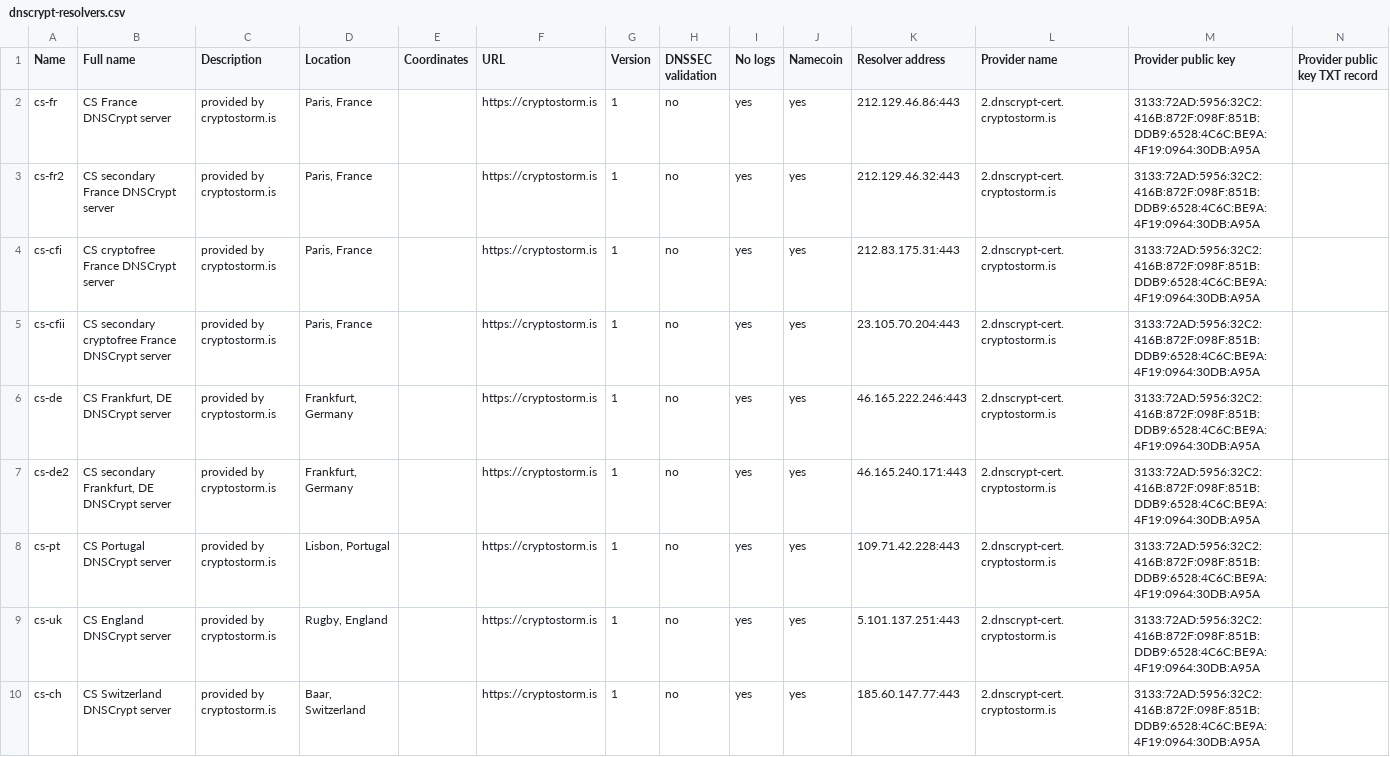
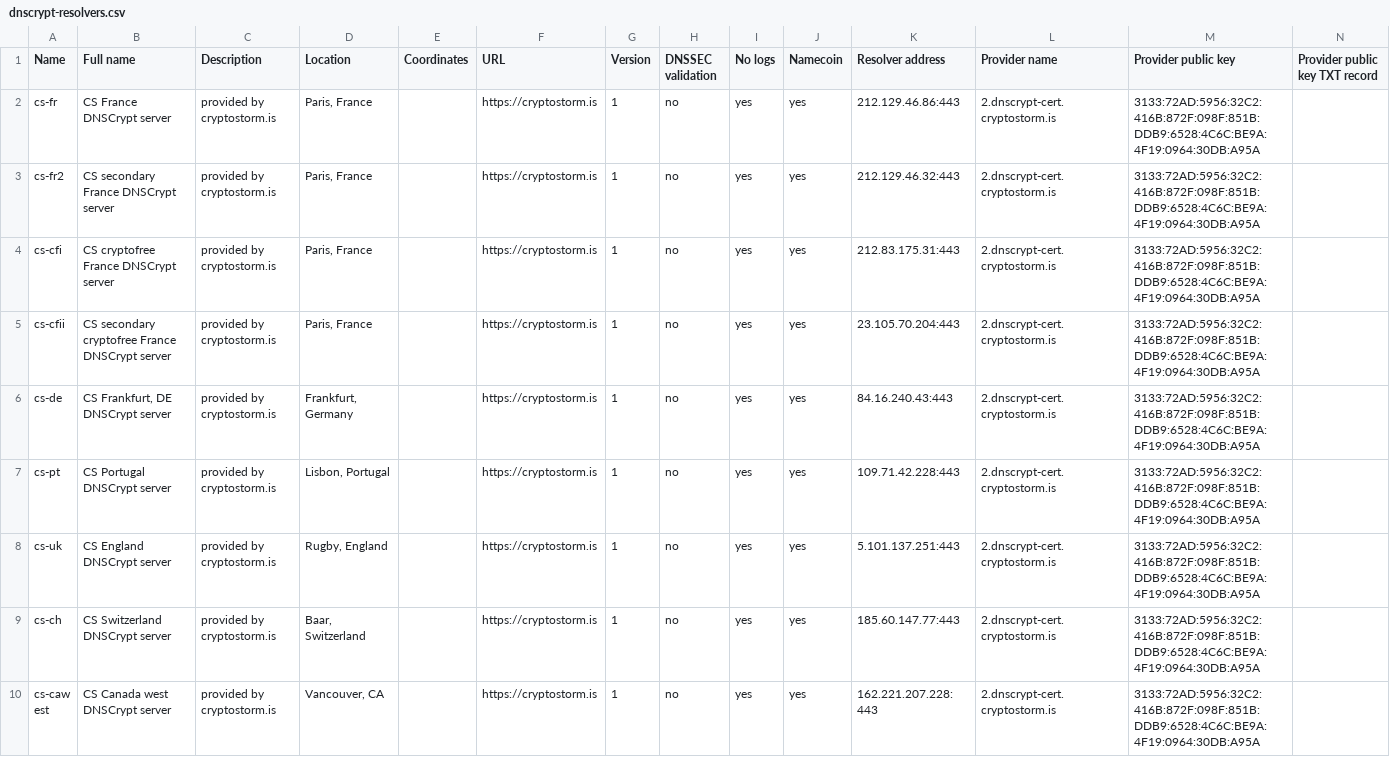
Before and after one commit to cryptostorm/cstorm_deepDNS, a CSV file: dnscrypt-resolvers.csv, drawn as a sheet; only a part is shown; the shorter side is filled out with more unchanged rows.

Commit message:
Update Frankfurt

```diff
--- a/dnscrypt-resolvers.csv
+++ b/dnscrypt-resolvers.csv
@@ -5,4 +5,3 @@ cs-cfi,"CS cryptofree France DNSCrypt server","provided by cryptostorm.is","Pari
 cs-cfii,"CS secondary cryptofree France DNSCrypt server","provided by cryptostorm.is","Paris, France",,"https://cryptostorm.is",1,"no","yes","yes",23.105.70.204:443,2.dnscrypt-cert.cryptostorm.is,3133:72AD:5956:32C2:416B:872F:098F:851B:DDB9:6528:4C6C:BE9A:4F19:0964:30DB:A95A,
-cs-de,"CS Frankfurt, DE DNSCrypt server","provided by cryptostorm.is","Frankfurt, Germany",,"https://cryptostorm.is",1,"no","yes","yes",46.165.222.246:443,2.dnscrypt-cert.cryptostorm.is,3133:72AD:5956:32C2:416B:872F:098F:851B:DDB9:6528:4C6C:BE9A:4F19:0964:30DB:A95A,
-cs-de2,"CS secondary Frankfurt, DE DNSCrypt server","provided by cryptostorm.is","Frankfurt, Germany",,"https://cryptostorm.is",1,"no","yes","yes",46.165.240.171:443,2.dnscrypt-cert.cryptostorm.is,3133:72AD:5956:32C2:416B:872F:098F:851B:DDB9:6528:4C6C:BE9A:4F19:0964:30DB:A95A,
+cs-de,"CS Frankfurt, DE DNSCrypt server","provided by cryptostorm.is","Frankfurt, Germany",,"https://cryptostorm.is",1,"no","yes","yes",84.16.240.43:443,2.dnscrypt-cert.cryptostorm.is,3133:72AD:5956:32C2:416B:872F:098F:851B:DDB9:6528:4C6C:BE9A:4F19:0964:30DB:A95A,
 cs-pt,"CS Portugal DNSCrypt server","provided by cryptostorm.is","Lisbon, Portugal",,"https://cryptostorm.is",1,"no","yes","yes",109.71.42.228:443,2.dnscrypt-cert.cryptostorm.is,3133:72AD:5956:32C2:416B:872F:098F:851B:DDB9:6528:4C6C:BE9A:4F19:0964:30DB:A95A,
```
